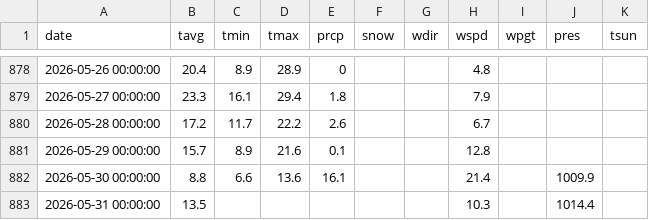
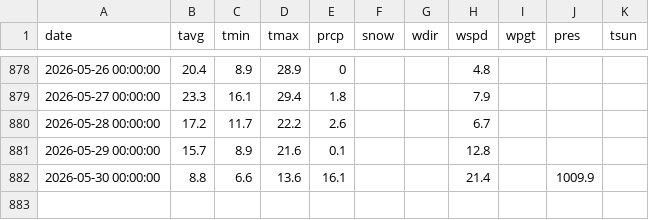
Before and after one commit to Miraaidon/SchoolWork, a CSV file: belmontweather.csv, drawn as a sheet; only a part is shown, gaps mark what is left out.

Commit message:
Update belmontweather.csv

```diff
--- a/belmontweather.csv
+++ b/belmontweather.csv
@@ -882,2 +882 @@
 2026-05-30 00:00:00,8.8,6.6,13.6,16.1,,,21.4,,1009.9,
-2026-05-31 00:00:00,13.5,,,,,,10.3,,1014.4,
```
